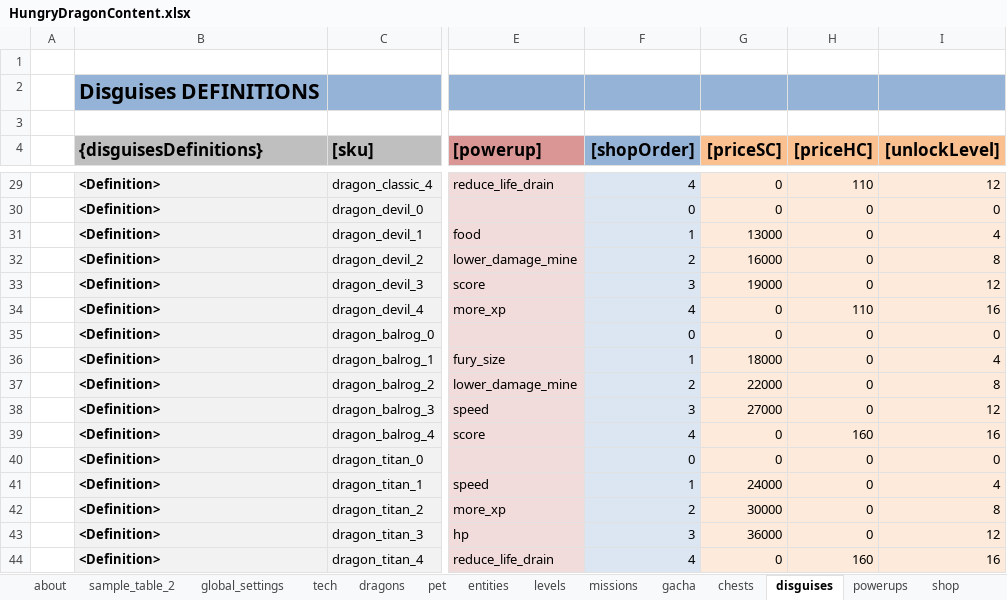
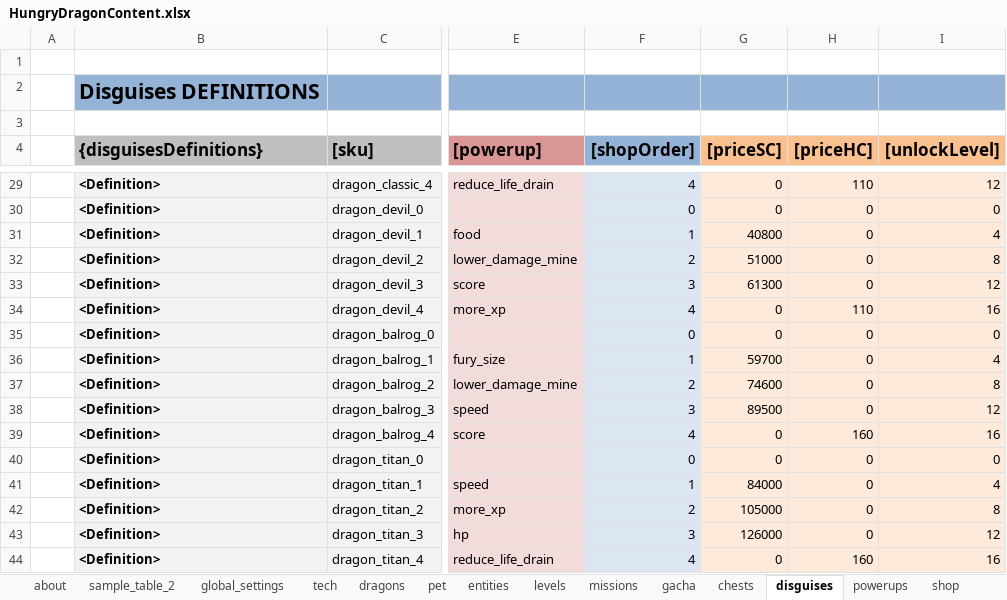
Before and after one commit to nam27062002/hello, an Excel workbook: Docs/Content/HungryDragonContent.xlsx, sheet disguises, drawn as a sheet; only a part is shown, gaps mark what is left out; values as stored, in another font and other column widths than the file's, no borders; table styles not drawn; the diff covers the shown part only; the diff names each change by its address in the sheet, - before the commit and + after, or states it on an @@ line.

```diff
--- a/Docs/Content/HungryDragonContent.xlsx (sheet disguises)
+++ b/Docs/Content/HungryDragonContent.xlsx (sheet disguises)
-G31 ([priceSC]): 13000
+G31 ([priceSC]): 40800
-G32 ([priceSC]): 16000
+G32 ([priceSC]): 51000
-G33 ([priceSC]): 19000
+G33 ([priceSC]): 61300
-G36 ([priceSC]): 18000
+G36 ([priceSC]): 59700
-G37 ([priceSC]): 22000
+G37 ([priceSC]): 74600
-G38 ([priceSC]): 27000
+G38 ([priceSC]): 89500
-G41 ([priceSC]): 24000
+G41 ([priceSC]): 84000
-G42 ([priceSC]): 30000
+G42 ([priceSC]): 105000
-G43 ([priceSC]): 36000
+G43 ([priceSC]): 126000
```
Also changed, not shown: 12 edited cells elsewhere in this sheet, sheet dragons, 14 other files.
